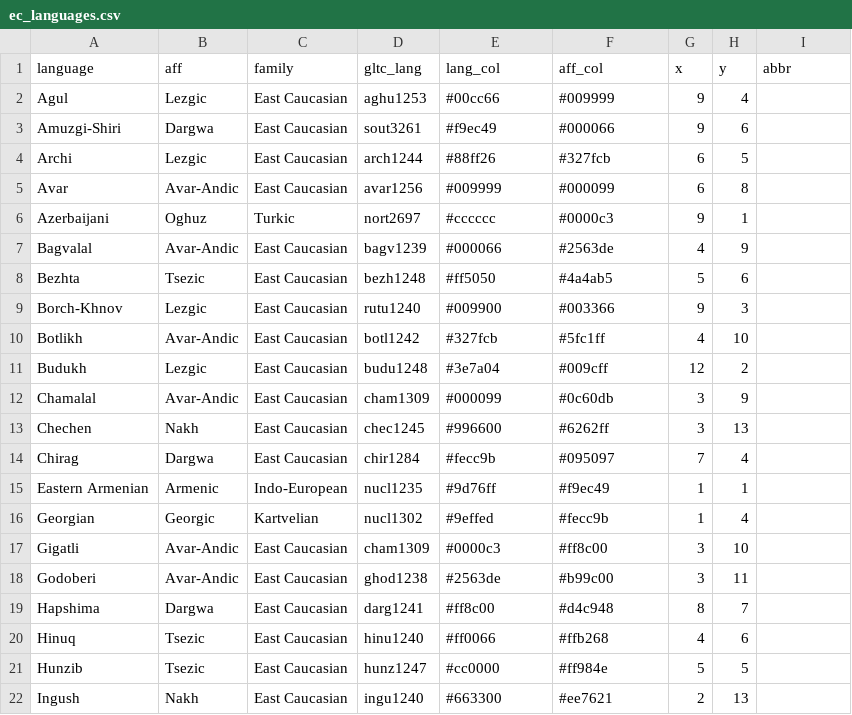
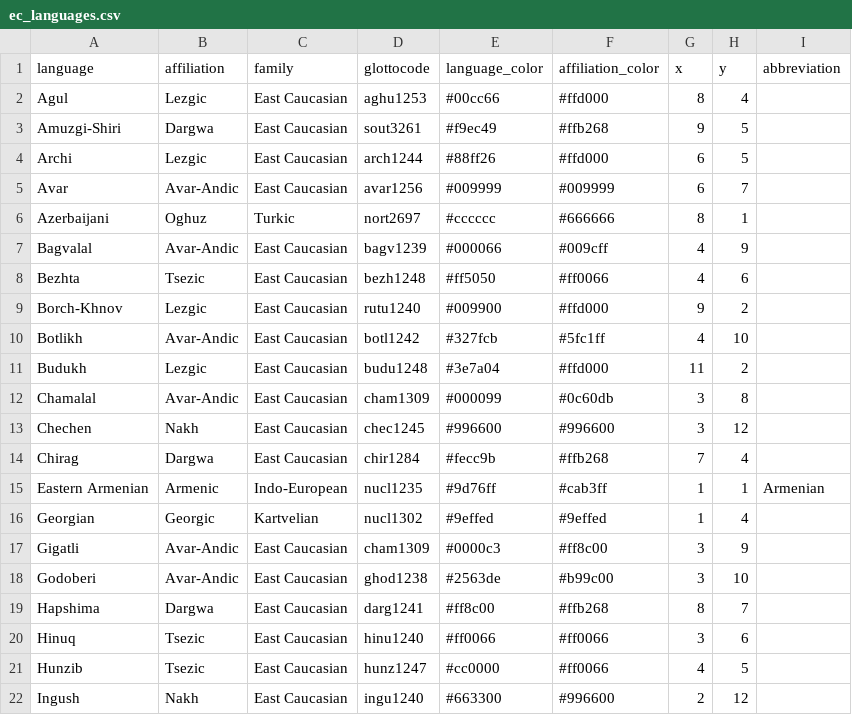
Before and after one commit to LingConLab/RCaucTile, a CSV file: dataset_creation/ec_languages.csv, drawn as a sheet; only a part is shown; the diff covers the shown part only.

Commit message:
update coordinates; column names; and abbreviation

```diff
--- a/dataset_creation/ec_languages.csv
+++ b/dataset_creation/ec_languages.csv
@@ -1,22 +1,22 @@
-language,aff,family,gltc_lang,lang_col,aff_col,x,y,abbr
-Agul,Lezgic,East Caucasian,aghu1253,#00cc66,#009999,9,4,
-Amuzgi-Shiri,Dargwa,East Caucasian,sout3261,#f9ec49,#000066,9,6,
-Archi,Lezgic,East Caucasian,arch1244,#88ff26,#327fcb,6,5,
-Avar,Avar-Andic,East Caucasian,avar1256,#009999,#000099,6,8,
-Azerbaijani,Oghuz,Turkic,nort2697,#cccccc,#0000c3,9,1,
-Bagvalal,Avar-Andic,East Caucasian,bagv1239,#000066,#2563de,4,9,
-Bezhta,Tsezic,East Caucasian,bezh1248,#ff5050,#4a4ab5,5,6,
-Borch-Khnov,Lezgic,East Caucasian,rutu1240,#009900,#003366,9,3,
+language,affiliation,family,glottocode,language_color,affiliation_color,x,y,abbreviation
+Agul,Lezgic,East Caucasian,aghu1253,#00cc66,#ffd000,8,4,
+Amuzgi-Shiri,Dargwa,East Caucasian,sout3261,#f9ec49,#ffb268,9,5,
+Archi,Lezgic,East Caucasian,arch1244,#88ff26,#ffd000,6,5,
+Avar,Avar-Andic,East Caucasian,avar1256,#009999,#009999,6,7,
+Azerbaijani,Oghuz,Turkic,nort2697,#cccccc,#666666,8,1,
+Bagvalal,Avar-Andic,East Caucasian,bagv1239,#000066,#009cff,4,9,
+Bezhta,Tsezic,East Caucasian,bezh1248,#ff5050,#ff0066,4,6,
+Borch-Khnov,Lezgic,East Caucasian,rutu1240,#009900,#ffd000,9,2,
 Botlikh,Avar-Andic,East Caucasian,botl1242,#327fcb,#5fc1ff,4,10,
-Budukh,Lezgic,East Caucasian,budu1248,#3e7a04,#009cff,12,2,
-Chamalal,Avar-Andic,East Caucasian,cham1309,#000099,#0c60db,3,9,
-Chechen,Nakh,East Caucasian,chec1245,#996600,#6262ff,3,13,
-Chirag,Dargwa,East Caucasian,chir1284,#fecc9b,#095097,7,4,
-Eastern Armenian,Armenic,Indo-European,nucl1235,#9d76ff,#f9ec49,1,1,
-Georgian,Georgic,Kartvelian,nucl1302,#9effed,#fecc9b,1,4,
-Gigatli,Avar-Andic,East Caucasian,cham1309,#0000c3,#ff8c00,3,10,
-Godoberi,Avar-Andic,East Caucasian,ghod1238,#2563de,#b99c00,3,11,
-Hapshima,Dargwa,East Caucasian,darg1241,#ff8c00,#d4c948,8,7,
-Hinuq,Tsezic,East Caucasian,hinu1240,#ff0066,#ffb268,4,6,
-Hunzib,Tsezic,East Caucasian,hunz1247,#cc0000,#ff984e,5,5,
-Ingush,Nakh,East Caucasian,ingu1240,#663300,#ee7621,2,13,
+Budukh,Lezgic,East Caucasian,budu1248,#3e7a04,#ffd000,11,2,
+Chamalal,Avar-Andic,East Caucasian,cham1309,#000099,#0c60db,3,8,
+Chechen,Nakh,East Caucasian,chec1245,#996600,#996600,3,12,
+Chirag,Dargwa,East Caucasian,chir1284,#fecc9b,#ffb268,7,4,
+Eastern Armenian,Armenic,Indo-European,nucl1235,#9d76ff,#cab3ff,1,1,Armenian
+Georgian,Georgic,Kartvelian,nucl1302,#9effed,#9effed,1,4,
+Gigatli,Avar-Andic,East Caucasian,cham1309,#0000c3,#ff8c00,3,9,
+Godoberi,Avar-Andic,East Caucasian,ghod1238,#2563de,#b99c00,3,10,
+Hapshima,Dargwa,East Caucasian,darg1241,#ff8c00,#ffb268,8,7,
+Hinuq,Tsezic,East Caucasian,hinu1240,#ff0066,#ff0066,3,6,
+Hunzib,Tsezic,East Caucasian,hunz1247,#cc0000,#ff0066,4,5,
+Ingush,Nakh,East Caucasian,ingu1240,#663300,#996600,2,12,
```
Also changed, not shown: 64 edited cells elsewhere in this file, 6 other files.
